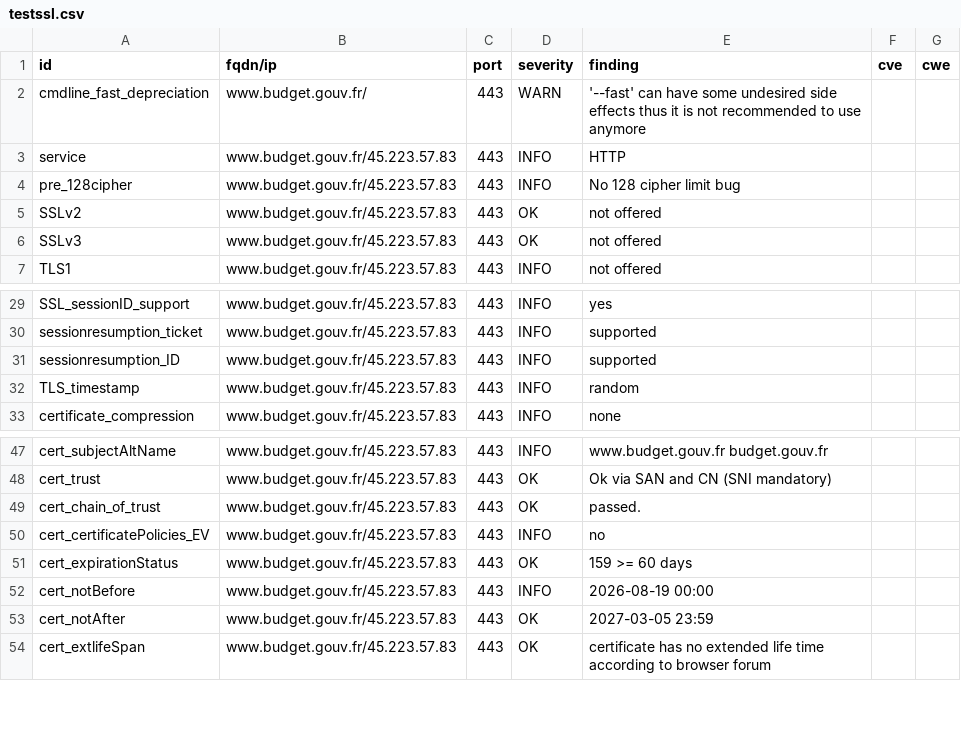
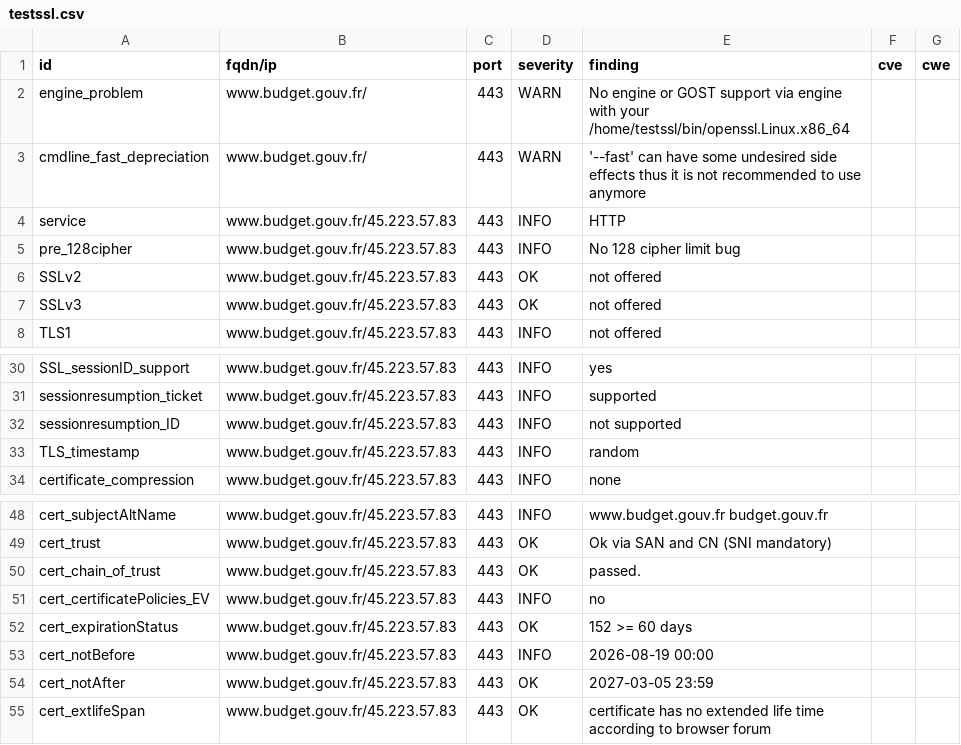
Before and after one commit to SIRCOM-BATN/dashlord, a CSV file: results/aHR0cHM6Ly93d3cuYnVkZ2V0LmdvdXYuZnI=/testssl.csv, drawn as a sheet; only a part is shown, gaps mark what is left out.

Commit message:
update: https://www.budget.gouv.fr

```diff
--- a/results/aHR0cHM6Ly93d3cuYnVkZ2V0LmdvdXYuZnI=/testssl.csv
+++ b/results/aHR0cHM6Ly93d3cuYnVkZ2V0LmdvdXYuZnI=/testssl.csv
@@ -1,2 +1,3 @@
 "id","fqdn/ip","port","severity","finding","cve","cwe"
+"engine_problem","www.budget.gouv.fr/","443","WARN","No engine or GOST support via engine with your /home/testssl/bin/openssl.Linux.x86_64","",""
 "cmdline_fast_depreciation","www.budget.gouv.fr/","443","WARN","'--fast' can have some undesired side effects thus it is not recommended to use anymore","",""
@@ -30,3 +31,3 @@
 "sessionresumption_ticket","www.budget.gouv.fr/45.223.57.83","443","INFO","supported","",""
-"sessionresumption_ID","www.budget.gouv.fr/45.223.57.83","443","INFO","supported","",""
+"sessionresumption_ID","www.budget.gouv.fr/45.223.57.83","443","INFO","not supported","",""
 "TLS_timestamp","www.budget.gouv.fr/45.223.57.83","443","INFO","random","",""
@@ -50,3 +51,3 @@
 "cert_certificatePolicies_EV","www.budget.gouv.fr/45.223.57.83","443","INFO","no","",""
-"cert_expirationStatus","www.budget.gouv.fr/45.223.57.83","443","OK","159 >= 60 days","",""
+"cert_expirationStatus","www.budget.gouv.fr/45.223.57.83","443","OK","152 >= 60 days","",""
 "cert_notBefore","www.budget.gouv.fr/45.223.57.83","443","INFO","2026-08-19 00:00","",""
```
Also changed, not shown: 10 other files.
